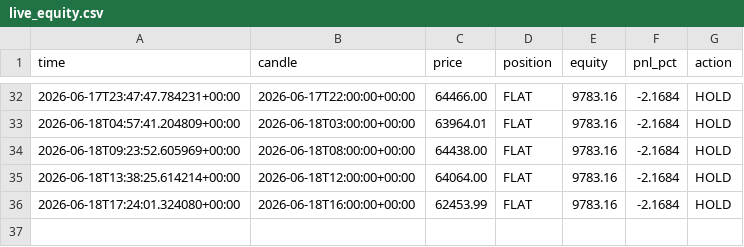
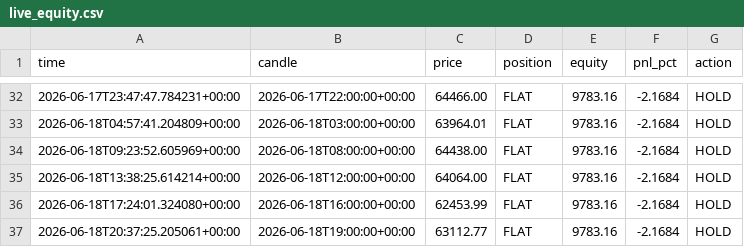
Before and after one commit to andresapontelegal-source/finanzas, a CSV file: state/live_equity.csv, drawn as a sheet; only a part is shown, gaps mark what is left out; the diff names each change by its address in the sheet, - before the commit and + after, or states it on an @@ line.

```diff
--- a/state/live_equity.csv
+++ b/state/live_equity.csv
+row 37: 2026-06-18T20:37:25.205061+00:00 | 2026-06-18T19:00:00+00:00 | 63112.77 | FLAT | 9783.16 | -2.1684 | HOLD
```
Also changed, not shown: 1 other file.
